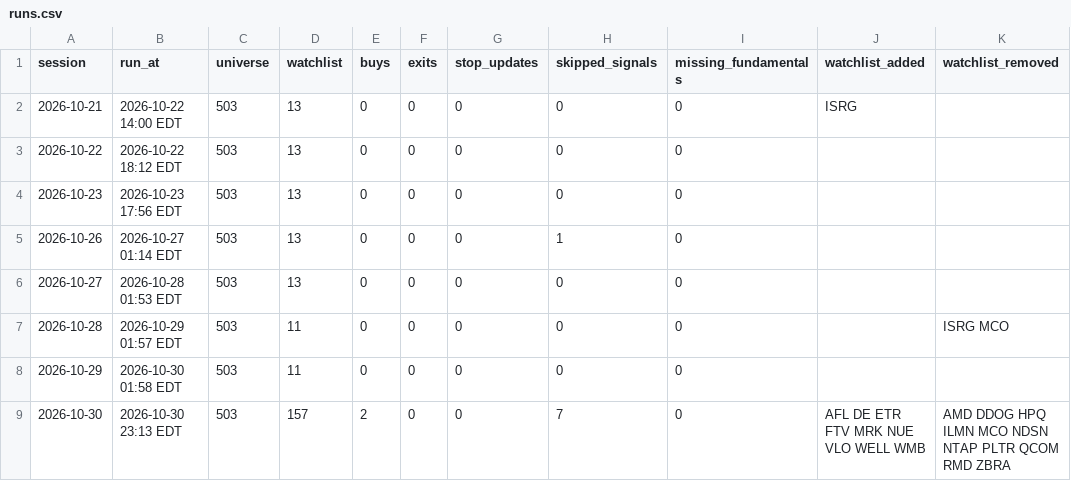
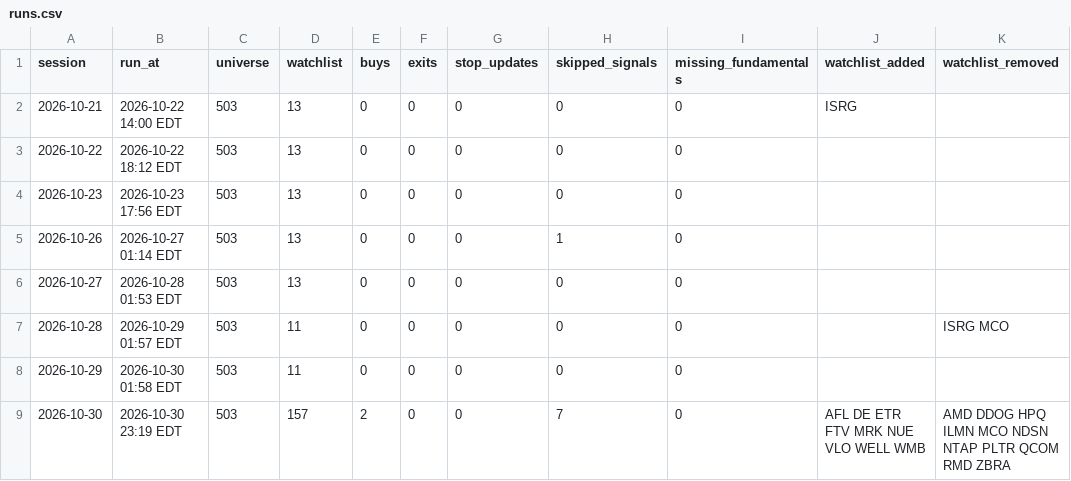
Before and after one commit to bhardwajharsh207/quality-momentum, a CSV file: data/us/runs.csv, drawn as a sheet; only a part is shown; the diff names each change by its address in the sheet, - before the commit and + after, or states it on an @@ line.

```diff
--- a/data/us/runs.csv
+++ b/data/us/runs.csv
-B9 (run_at): 2026-10-30 23:13 EDT
+B9 (run_at): 2026-10-30 23:19 EDT
```
Also changed, not shown: 3 other files.
